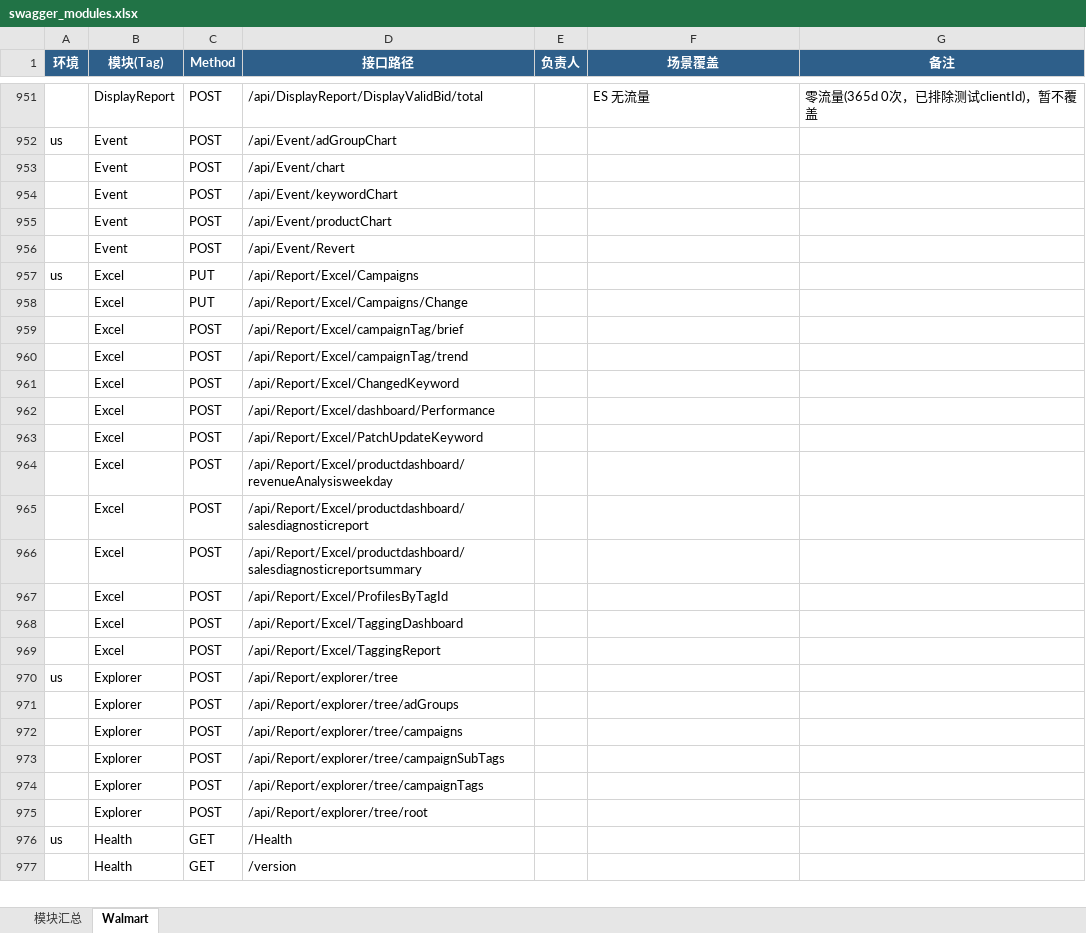
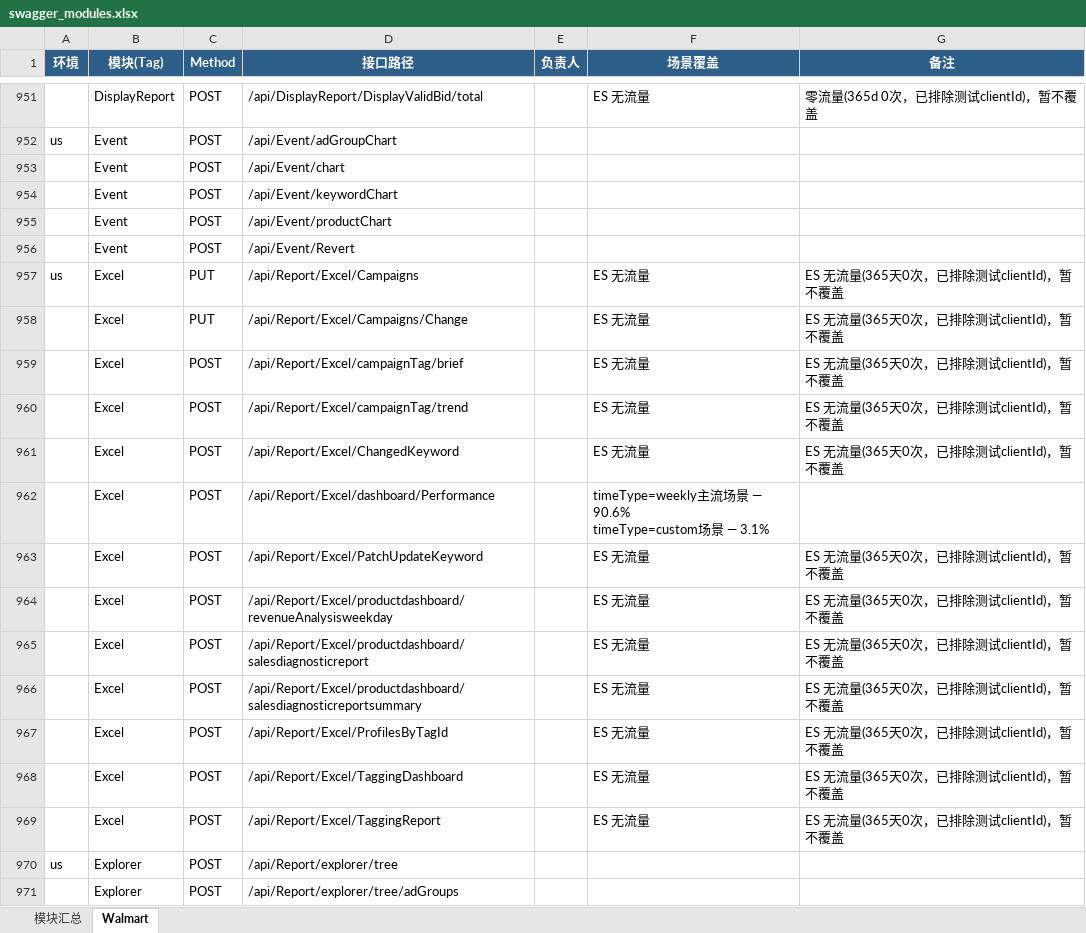
Before and after one commit to guguangjie-pacvue/ai_api, an Excel workbook: single-api/walmart-api/swagger_modules.xlsx, sheet Walmart, drawn as a sheet; only a part is shown, gaps mark what is left out; the shorter side is filled out with more unchanged rows; values as stored, in another font and other column widths than the file's, no borders; ↵ is a line break in a cell; the diff names each change by its address in the sheet, - before the commit and + after, or states it on an @@ line.

```diff
--- a/single-api/walmart-api/swagger_modules.xlsx (sheet Walmart)
+++ b/single-api/walmart-api/swagger_modules.xlsx (sheet Walmart)
-F957:F961 (场景覆盖): (empty)
+F957:F961 (场景覆盖): ES 无流量
-G957:G961 (备注): (empty)
+G957:G961 (备注): ES 无流量(365天0次，已排除测试clientId)，暂不覆盖
-F962 (场景覆盖): (empty)
+F962 (场景覆盖): timeType=weekly主流场景 — 90.6% ↵ timeType=custom场景 — 3.1%
-F963:F969 (场景覆盖): (empty)
+F963:F969 (场景覆盖): ES 无流量
-G963:G969 (备注): (empty)
+G963:G969 (备注): ES 无流量(365天0次，已排除测试clientId)，暂不覆盖
```
Also changed, not shown: sheet 模块汇总, 2 other files.
